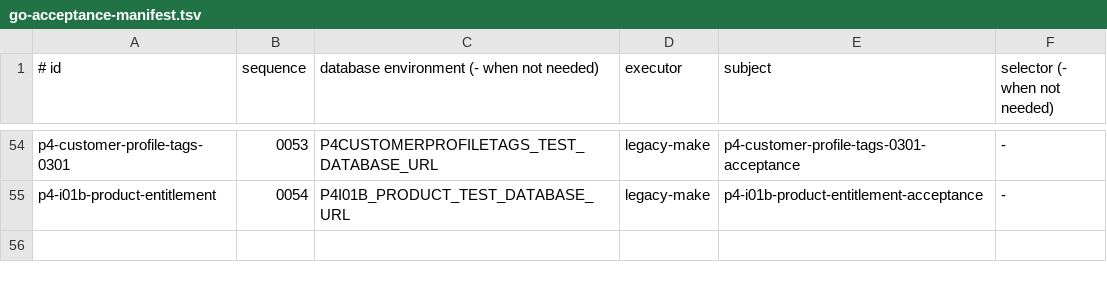
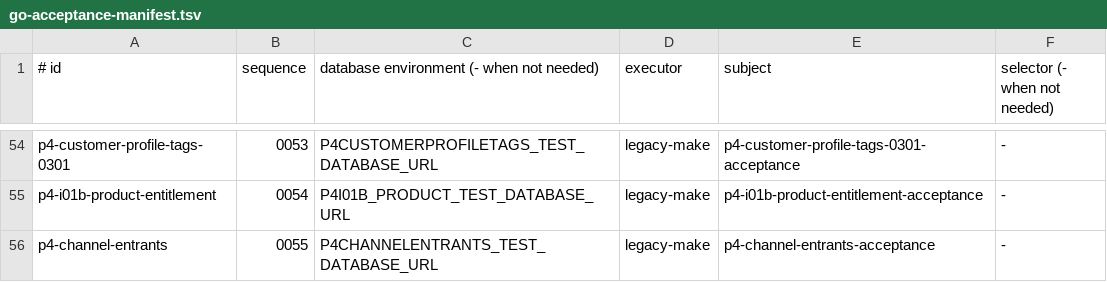
Before and after one commit to qianlan33333-png/AI-CRM-v2, a TSV file: docs/ci/go-acceptance-manifest.tsv, drawn as a sheet; only a part is shown, gaps mark what is left out.

```diff
--- a/docs/ci/go-acceptance-manifest.tsv
+++ b/docs/ci/go-acceptance-manifest.tsv
@@ -55 +55,2 @@ p4-customer-profile-tags-0301|0053|P4CUSTOMERPROFILETAGS_TEST_DATABASE_URL|legac
 p4-i01b-product-entitlement|0054|P4I01B_PRODUCT_TEST_DATABASE_URL|legacy-make|p4-i01b-product-entitlement-acceptance|-
+p4-channel-entrants|0055|P4CHANNELENTRANTS_TEST_DATABASE_URL|legacy-make|p4-channel-entrants-acceptance|-
```
Also changed, not shown: 16 other files.
